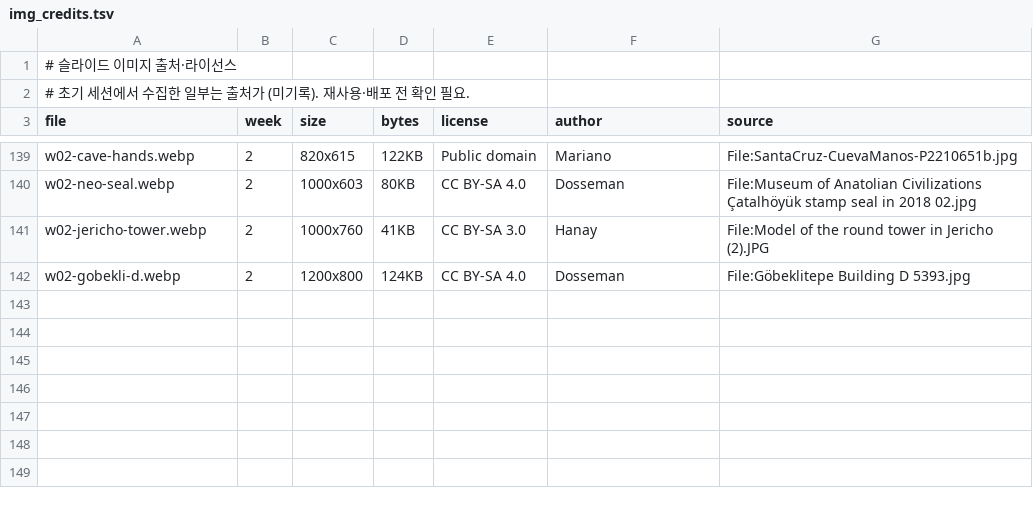
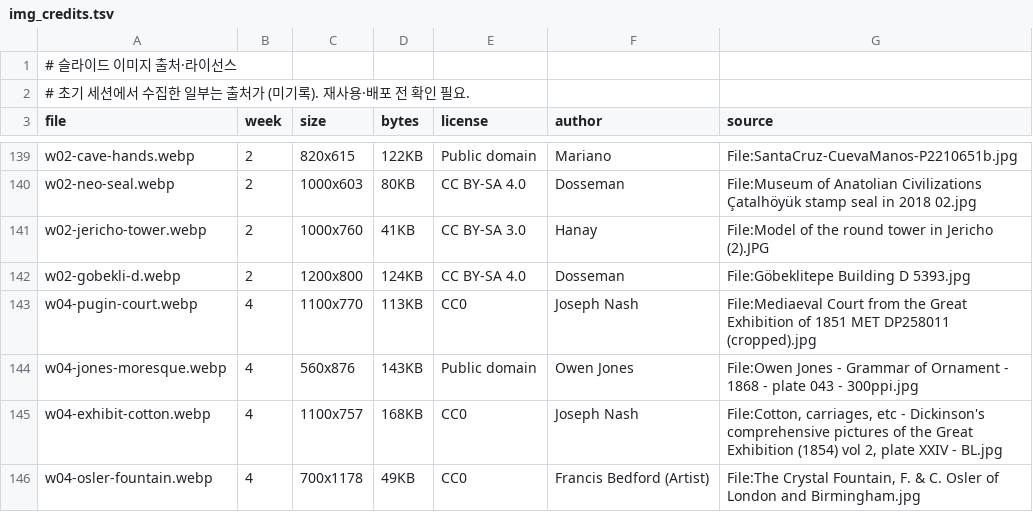
Before and after one commit to hyep0228-sys/test, a TSV file: tools/slides/img_credits.tsv, drawn as a sheet; only a part is shown, gaps mark what is left out.

```diff
--- a/tools/slides/img_credits.tsv
+++ b/tools/slides/img_credits.tsv
@@ -142 +142,5 @@ w02-jericho-tower.webp	2	1000x760	41KB	CC BY-SA 3.0	Hanay	File:Model of the roun
 w02-gobekli-d.webp	2	1200x800	124KB	CC BY-SA 4.0	Dosseman	File:Göbeklitepe Building D 5393.jpg
+w04-pugin-court.webp	4	1100x770	113KB	CC0	Joseph Nash	File:Mediaeval Court from the Great Exhibition of 1851 MET DP258011 (cropped).jpg
+w04-jones-moresque.webp	4	560x876	143KB	Public domain	Owen Jones	File:Owen Jones - Grammar of Ornament - 1868 - plate 043 - 300ppi.jpg
+w04-exhibit-cotton.webp	4	1100x757	168KB	CC0	Joseph Nash	File:Cotton, carriages, etc - Dickinson's comprehensive pictures of the Great Exhibition (1854) vol 2, plate XXIV - BL.jpg
+w04-osler-fountain.webp	4	700x1178	49KB	CC0	Francis Bedford (Artist)	File:The Crystal Fountain, F. & C. Osler of London and Birmingham.jpg
```
Also changed, not shown: 5 other files.
